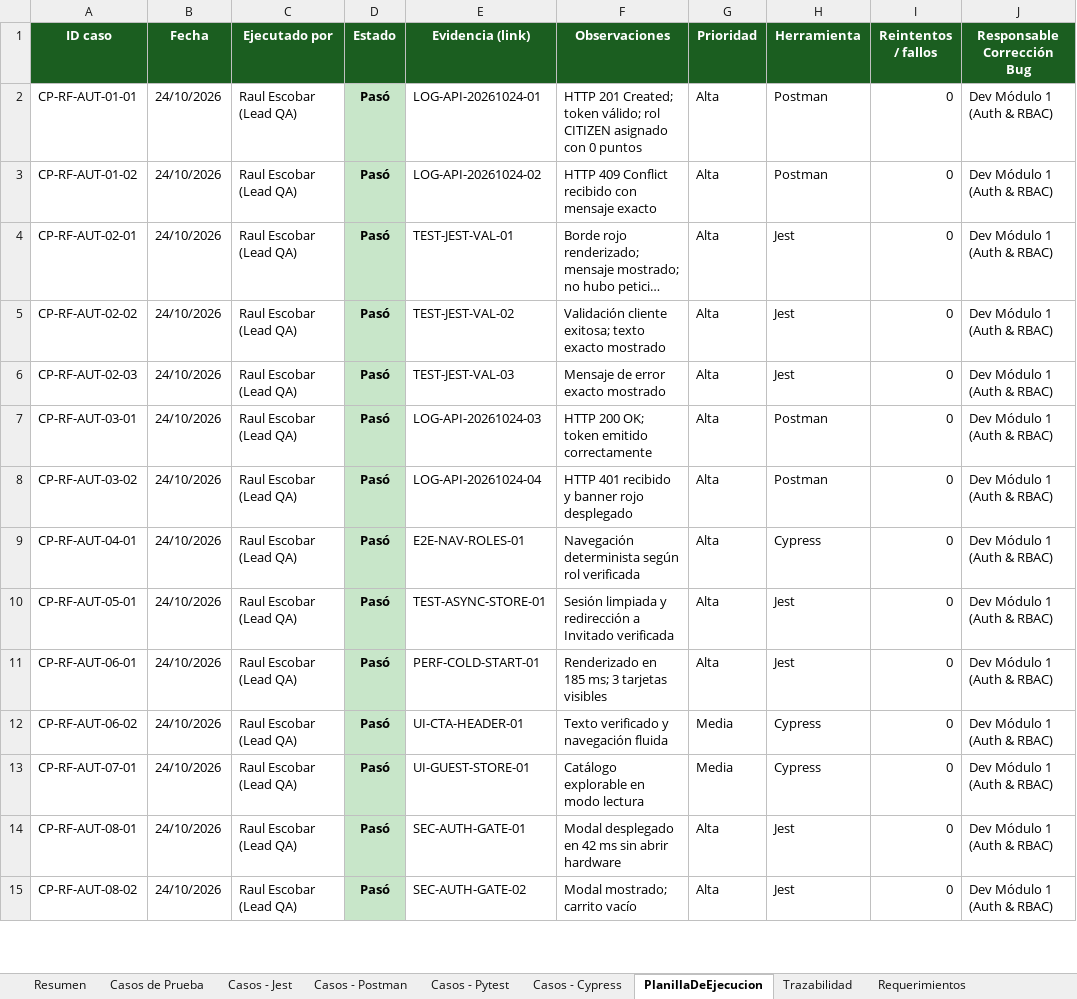
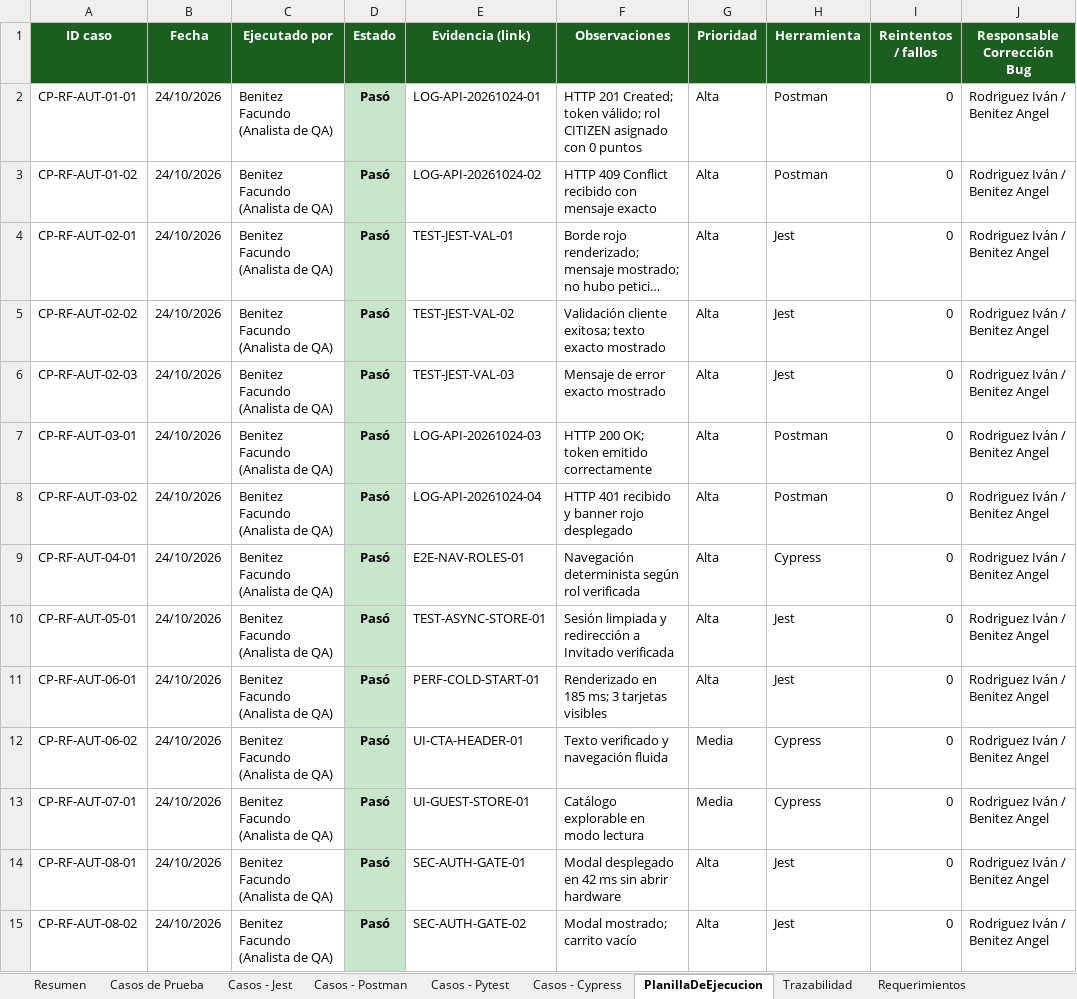
Before and after one commit to Panconmatecocido/EcoAlerta, an Excel workbook: docs/testing/EcoAlerta_Testware_Matriz_Casos_Ejecucion.xlsx, sheet PlanillaDeEjecucion, drawn as a sheet; only a part is shown; long unchanged cells end in …; values as stored, in another font and other column widths than the file's, no borders; the diff covers the shown part only; the diff names each change by its address in the sheet, - before the commit and + after, or states it on an @@ line.

```diff
--- a/docs/testing/EcoAlerta_Testware_Matriz_Casos_Ejecucion.xlsx (sheet PlanillaDeEjecucion)
+++ b/docs/testing/EcoAlerta_Testware_Matriz_Casos_Ejecucion.xlsx (sheet PlanillaDeEjecucion)
-C2:C15 (Ejecutado por): Raul Escobar (Lead QA)
+C2:C15 (Ejecutado por): Benitez Facundo (Analista de QA)
-J2:J15 (Responsable Corrección Bug): Dev Módulo 1 (Auth & RBAC)
+J2:J15 (Responsable Corrección Bug): Rodriguez Iván / Benitez Angel
```
Also changed, not shown: 86 edited cells elsewhere in this sheet, sheet Trazabilidad, sheet Casos de Prueba, sheet Casos - Postman, sheet Resumen, sheet Casos - Jest, sheet Casos - Pytest, 1 more sheet, 9 other files.
